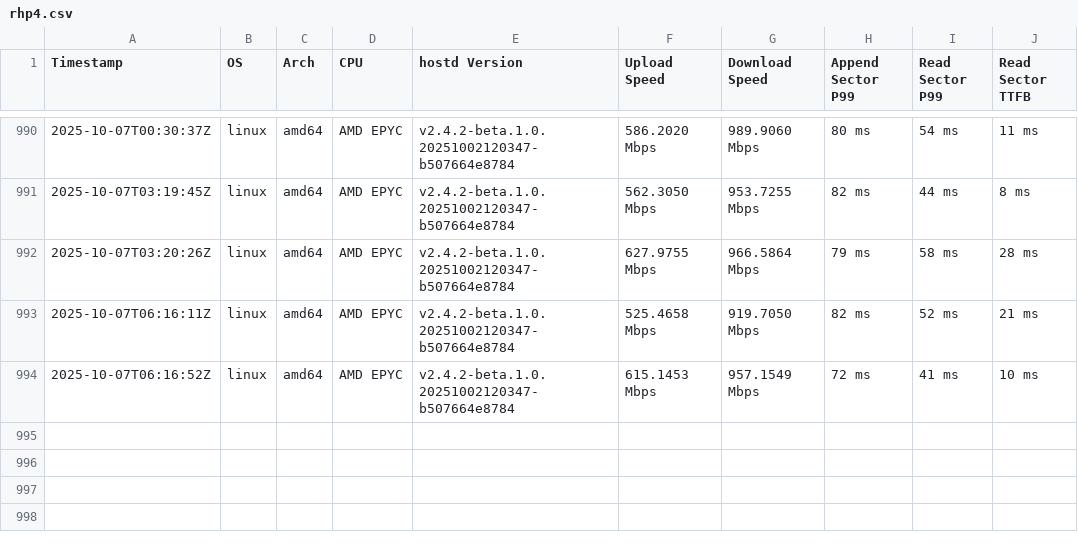
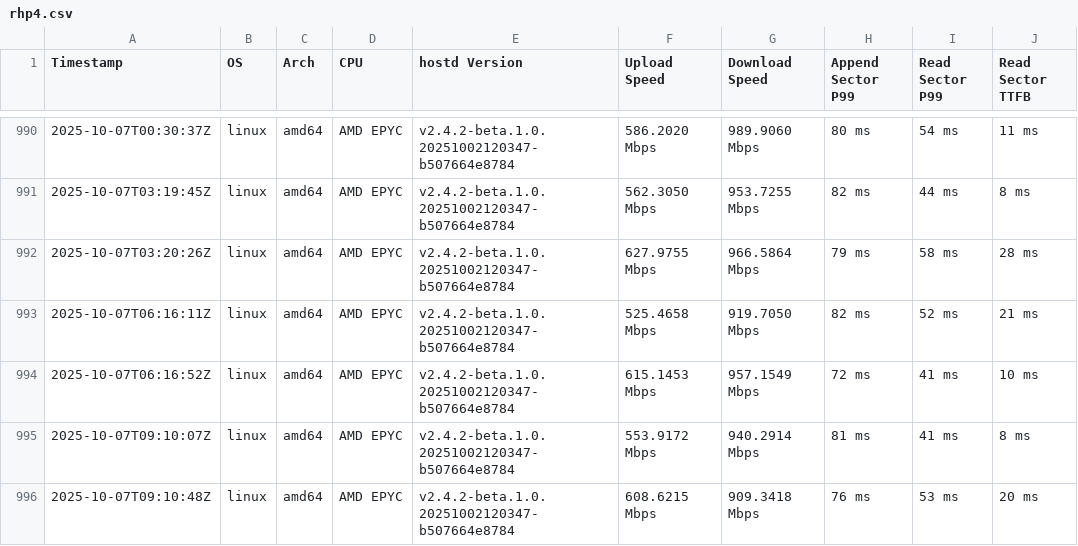
Before and after one commit to SiaFoundation/benchmark, a CSV file: results/rhp4.csv, drawn as a sheet; only a part is shown, gaps mark what is left out.

```diff
--- a/results/rhp4.csv
+++ b/results/rhp4.csv
@@ -994 +994,3 @@ Timestamp,OS,Arch,CPU,hostd Version,Upload Speed,Download Speed,Append Sector P9
 2025-10-07T06:16:52Z,linux,amd64,AMD EPYC,v2.4.2-beta.1.0.20251002120347-b507664e8784,615.1453 Mbps,957.1549 Mbps,72 ms,41 ms,10 ms
+2025-10-07T09:10:07Z,linux,amd64,AMD EPYC,v2.4.2-beta.1.0.20251002120347-b507664e8784,553.9172 Mbps,940.2914 Mbps,81 ms,41 ms,8 ms
+2025-10-07T09:10:48Z,linux,amd64,AMD EPYC,v2.4.2-beta.1.0.20251002120347-b507664e8784,608.6215 Mbps,909.3418 Mbps,76 ms,53 ms,20 ms
```
Also changed, not shown: results/e2e.csv, results/rhp4.quic.csv.
